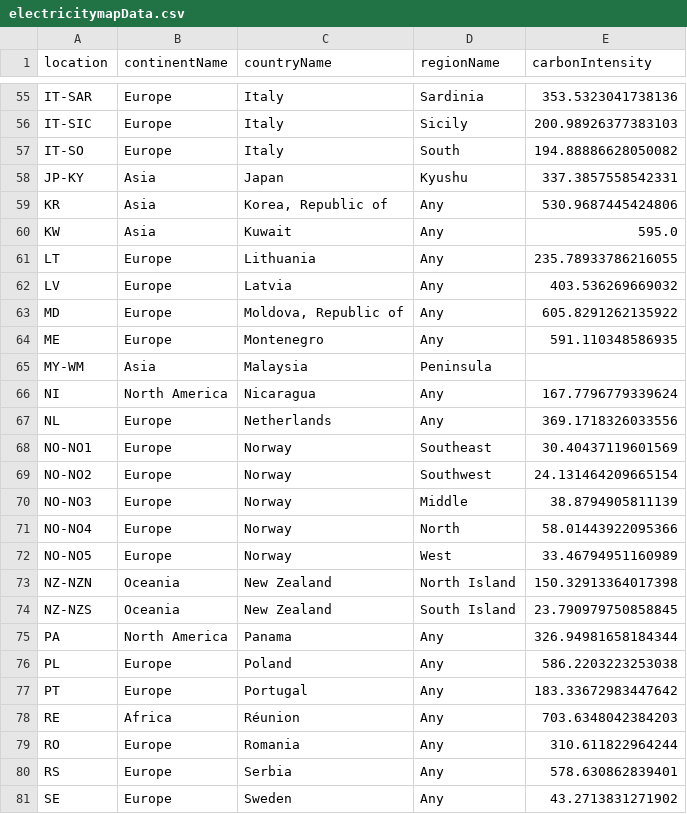
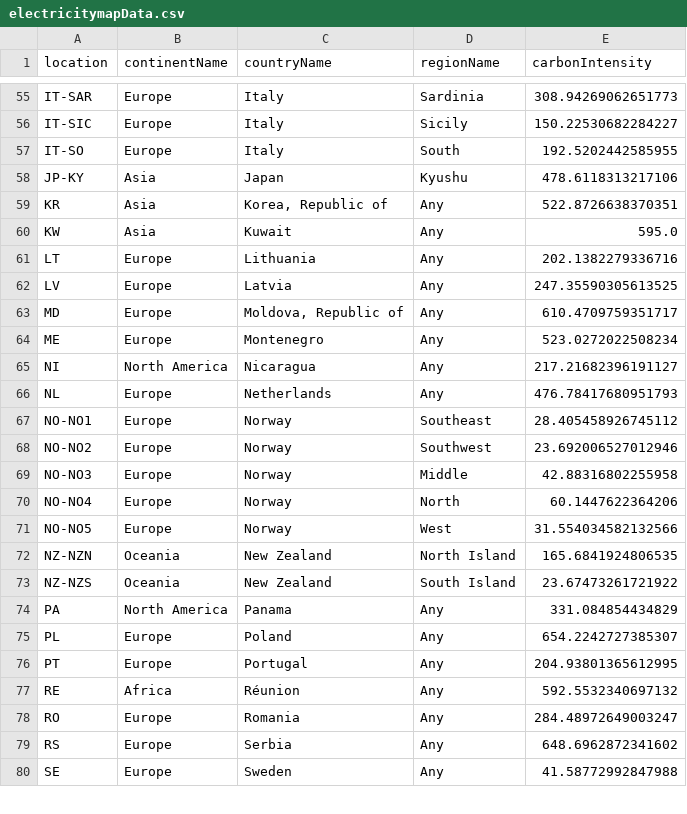
Before and after one commit to GreenAlgorithms/green-algorithms-tool, a CSV file: carbonIntensity/electricitymapData.csv, drawn as a sheet; only a part is shown, gaps mark what is left out; removed rows and columns are numbered as before the commit, all else as after; the diff covers the shown part only; the diff names each change by its address in the sheet, - before the commit and + after, or states it on an @@ line.

```diff
--- a/carbonIntensity/electricitymapData.csv
+++ b/carbonIntensity/electricitymapData.csv
-E55 (carbonIntensity): 353.5323041738136
+E55 (carbonIntensity): 308.94269062651773
-E56 (carbonIntensity): 200.98926377383103
+E56 (carbonIntensity): 150.22530682284227
-E57 (carbonIntensity): 194.88886628050082
+E57 (carbonIntensity): 192.5202442585955
-E58 (carbonIntensity): 337.3857558542331
+E58 (carbonIntensity): 478.6118313217106
-E59 (carbonIntensity): 530.9687445424806
+E59 (carbonIntensity): 522.8726638370351
-E61 (carbonIntensity): 235.78933786216055
+E61 (carbonIntensity): 202.1382279336716
-E62 (carbonIntensity): 403.536269669032
+E62 (carbonIntensity): 247.35590305613525
-E63 (carbonIntensity): 605.8291262135922
+E63 (carbonIntensity): 610.4709759351717
-E64 (carbonIntensity): 591.110348586935
+E64 (carbonIntensity): 523.0272022508234
-row 65: MY-WM | Asia | Malaysia | Peninsula
-E65 (carbonIntensity): 167.7796779339624
+E65 (carbonIntensity): 217.21682396191127
-E66 (carbonIntensity): 369.1718326033556
+E66 (carbonIntensity): 476.78417680951793
-E67 (carbonIntensity): 30.40437119601569
+E67 (carbonIntensity): 28.405458926745112
-E68 (carbonIntensity): 24.131464209665154
+E68 (carbonIntensity): 23.692006527012946
-E69 (carbonIntensity): 38.8794905811139
+E69 (carbonIntensity): 42.88316802255958
-E70 (carbonIntensity): 58.01443922095366
+E70 (carbonIntensity): 60.1447622364206
-E71 (carbonIntensity): 33.46794951160989
+E71 (carbonIntensity): 31.554034582132566
-E72 (carbonIntensity): 150.32913364017398
+E72 (carbonIntensity): 165.6841924806535
-E73 (carbonIntensity): 23.790979750858845
+E73 (carbonIntensity): 23.67473261721922
-E74 (carbonIntensity): 326.94981658184344
+E74 (carbonIntensity): 331.084854434829
-E75 (carbonIntensity): 586.2203223253038
+E75 (carbonIntensity): 654.2242727385307
-E76 (carbonIntensity): 183.33672983447642
+E76 (carbonIntensity): 204.93801365612995
-E77 (carbonIntensity): 703.6348042384203
+E77 (carbonIntensity): 592.5532340697132
-E78 (carbonIntensity): 310.611822964244
+E78 (carbonIntensity): 284.48972649003247
-E79 (carbonIntensity): 578.630862839401
+E79 (carbonIntensity): 648.6962872341602
-E80 (carbonIntensity): 43.2713831271902
+E80 (carbonIntensity): 41.58772992847988
```
Also changed, not shown: 118 edited cells elsewhere in this file, carbonIntensity/locations_electricitymap.csv, data/TDP_cpu.csv, 10 other files.
